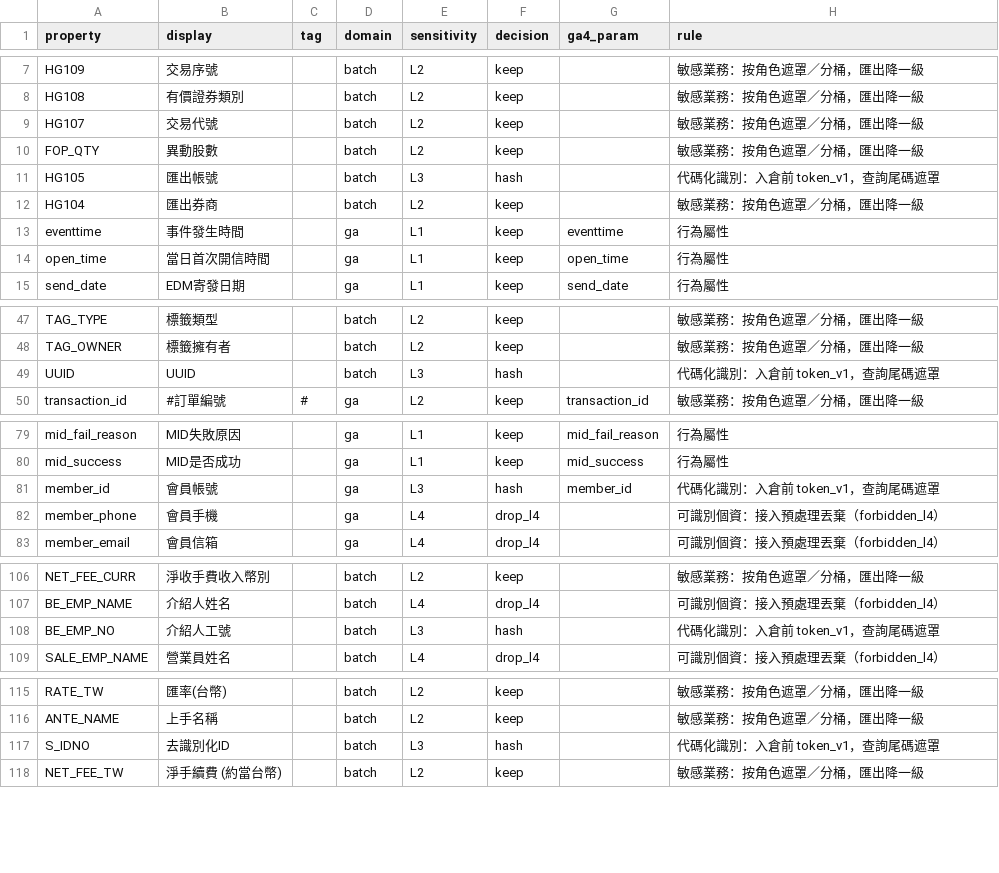
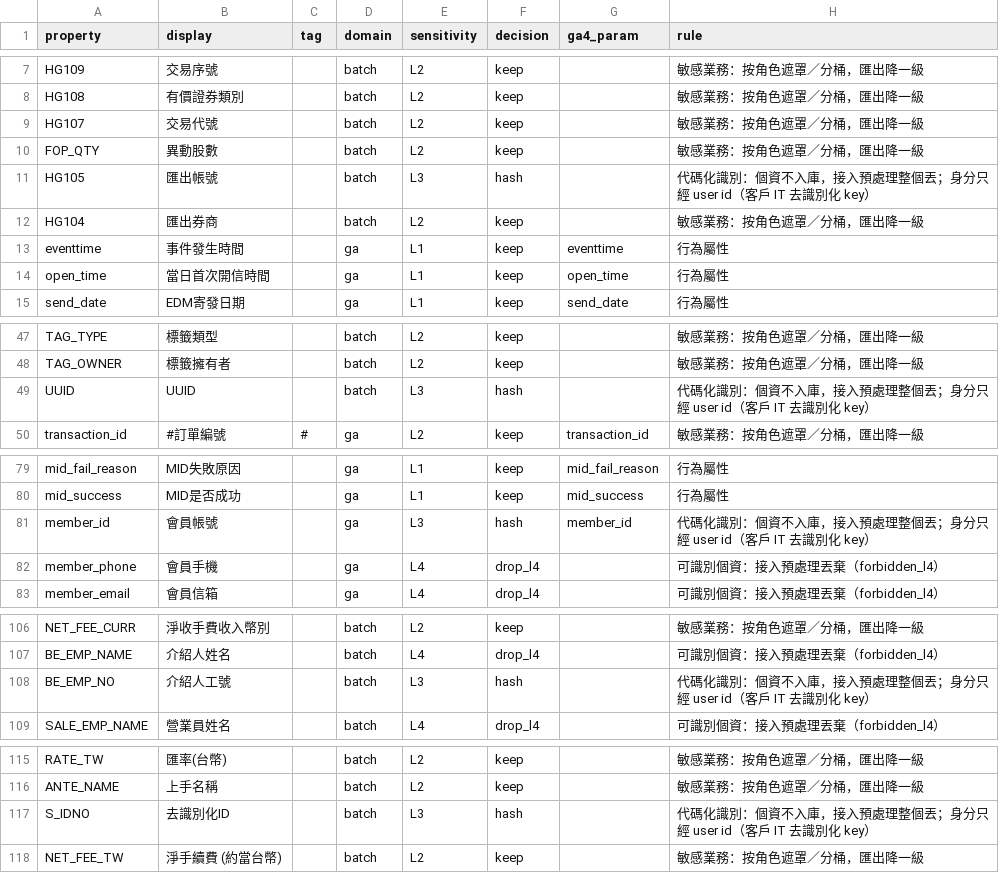
Before and after one commit to ALTA-TECH2025/altatech-dmp, a CSV file: backend/migration/legacy_properties.csv, drawn as a sheet; only a part is shown, gaps mark what is left out; the diff covers the shown part only.

Commit message:
舊平台匯入：個資不入庫——字典 hash／drop 類與巢狀個資整個丟，像個資的匿名 ID 整列隔離，隔離檔不記原文
稽核實測舊平台格式匯入（stage）只丟頂層 L4 鍵名與 drop_ops：字典標 hash 的 27 個識別欄（身分證號、證券帳號、
員編、裝置 ID…）、自由文字裡的手機、巢狀物件裡的 email 都原樣寫進 dmp.events.props 與 user_prop_log；
用手機當 distinct_id 的匿名列直接成為 one_id；壞行還把原文寫進隔離檔。規則是個資不可入庫，客戶身分只經
user id（客戶 IT 提供的去識別化 ID key，token_v1）進來。

- 屬性：字典 decision=drop_l4／drop_ops／hash 與 L4 名單的鍵整個丟（不分大小寫、忽略 $、任何巢狀深度都算），
  hash 類不再保留雜湊值；剩下的值做巢狀個資樣式掃描（身分證／手機／email），命中的頂層屬性整個丟；只記鍵名與次數。
- ID：未登入卻像個資的 distinct_id、像個資的 original_id → 整列隔離（reason=pii_in_id）。
- 隔離檔只記行號與原因，不再記原文（壞行也可能含個資）。
- 字典規則文字同步改成「個資不入庫，接入預處理整個丟；身分只經 user id」（properties.py 重產 legacy_properties.csv）。
- e2e legacy 階段加入含個資的列，真 ClickHouse 驗 events／raw_legacy／user_prop_log 與隔離檔都找不到個資。

影響：舊平台事件不再帶帳號、員編、裝置 ID 這類識別欄；需要「一人多帳戶」等帳戶層分析時改由交易來源的帳號代碼提供。

```diff
--- a/backend/migration/legacy_properties.csv
+++ b/backend/migration/legacy_properties.csv
@@ -10,3 +10,3 @@ HG107,交易代號,,batch,L2,keep,,敏感業務：按角色遮罩／分桶，匯
 FOP_QTY,異動股數,,batch,L2,keep,,敏感業務：按角色遮罩／分桶，匯出降一級
-HG105,匯出帳號,,batch,L3,hash,,代碼化識別：入倉前 token_v1，查詢尾碼遮罩
+HG105,匯出帳號,,batch,L3,hash,,代碼化識別：個資不入庫，接入預處理整個丟；身分只經 user id（客戶 IT 去識別化 key）
 HG104,匯出券商,,batch,L2,keep,,敏感業務：按角色遮罩／分桶，匯出降一級
@@ -48,3 +48,3 @@ TAG_TYPE,標籤類型,,batch,L2,keep,,敏感業務：按角色遮罩／分桶，
 TAG_OWNER,標籤擁有者,,batch,L2,keep,,敏感業務：按角色遮罩／分桶，匯出降一級
-UUID,UUID,,batch,L3,hash,,代碼化識別：入倉前 token_v1，查詢尾碼遮罩
+UUID,UUID,,batch,L3,hash,,代碼化識別：個資不入庫，接入預處理整個丟；身分只經 user id（客戶 IT 去識別化 key）
 transaction_id,#訂單編號,#,ga,L2,keep,transaction_id,敏感業務：按角色遮罩／分桶，匯出降一級
@@ -80,3 +80,3 @@ mid_fail_reason,MID失敗原因,,ga,L1,keep,mid_fail_reason,行為屬性
 mid_success,MID是否成功,,ga,L1,keep,mid_success,行為屬性
-member_id,會員帳號,,ga,L3,hash,member_id,代碼化識別：入倉前 token_v1，查詢尾碼遮罩
+member_id,會員帳號,,ga,L3,hash,member_id,代碼化識別：個資不入庫，接入預處理整個丟；身分只經 user id（客戶 IT 去識別化 key）
 member_phone,會員手機,,ga,L4,drop_l4,,可識別個資：接入預處理丟棄（forbidden_l4）
@@ -107,3 +107,3 @@ NET_FEE_CURR,淨收手費收入幣別,,batch,L2,keep,,敏感業務：按角色
 BE_EMP_NAME,介紹人姓名,,batch,L4,drop_l4,,可識別個資：接入預處理丟棄（forbidden_l4）
-BE_EMP_NO,介紹人工號,,batch,L3,hash,,代碼化識別：入倉前 token_v1，查詢尾碼遮罩
+BE_EMP_NO,介紹人工號,,batch,L3,hash,,代碼化識別：個資不入庫，接入預處理整個丟；身分只經 user id（客戶 IT 去識別化 key）
 SALE_EMP_NAME,營業員姓名,,batch,L4,drop_l4,,可識別個資：接入預處理丟棄（forbidden_l4）
@@ -116,3 +116,3 @@ RATE_TW,匯率(台幣),,batch,L2,keep,,敏感業務：按角色遮罩／分桶
 ANTE_NAME,上手名稱,,batch,L2,keep,,敏感業務：按角色遮罩／分桶，匯出降一級
-S_IDNO,去識別化ID,,batch,L3,hash,,代碼化識別：入倉前 token_v1，查詢尾碼遮罩
+S_IDNO,去識別化ID,,batch,L3,hash,,代碼化識別：個資不入庫，接入預處理整個丟；身分只經 user id（客戶 IT 去識別化 key）
 NET_FEE_TW,淨手續費 (約當台幣),,batch,L2,keep,,敏感業務：按角色遮罩／分桶，匯出降一級
```
Also changed, not shown: 22 edited cells elsewhere in this file, 3 other files.
